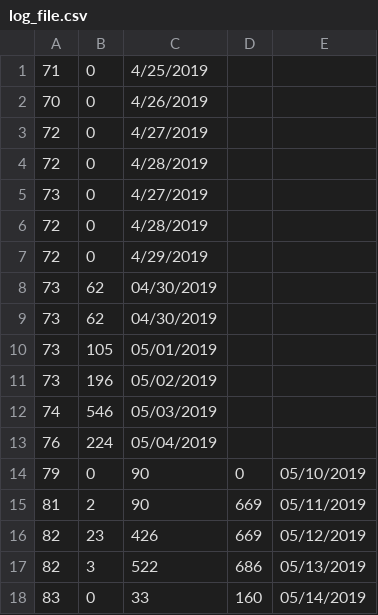
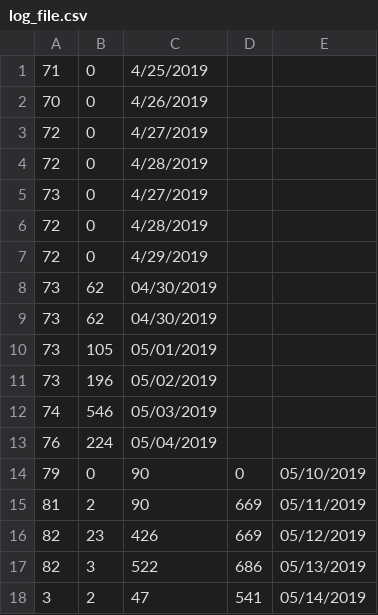
Before and after one commit to KhangOP/PaladinsAssistantBot, a CSV file: log_file.csv, drawn as a sheet.

```diff
--- a/log_file.csv
+++ b/log_file.csv
@@ -17,2 +17,2 @@
 82, 3, 522, 686, 05/13/2019
-83, 0, 33, 160, 05/14/2019
+3, 2, 47, 541, 05/14/2019
```
Also changed, not shown: 4 other files.
